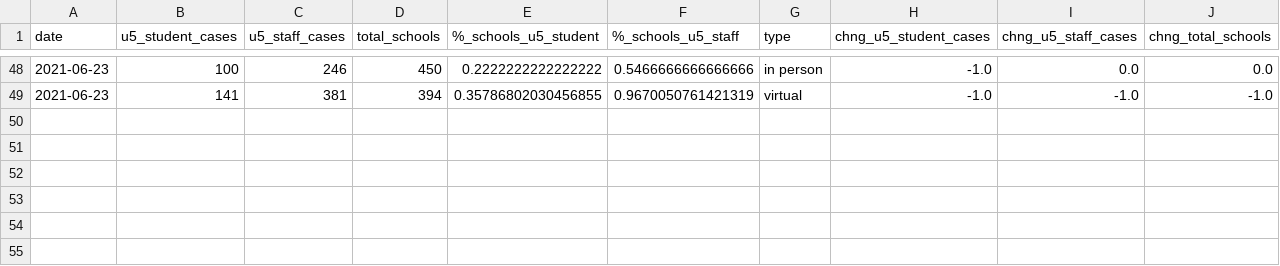
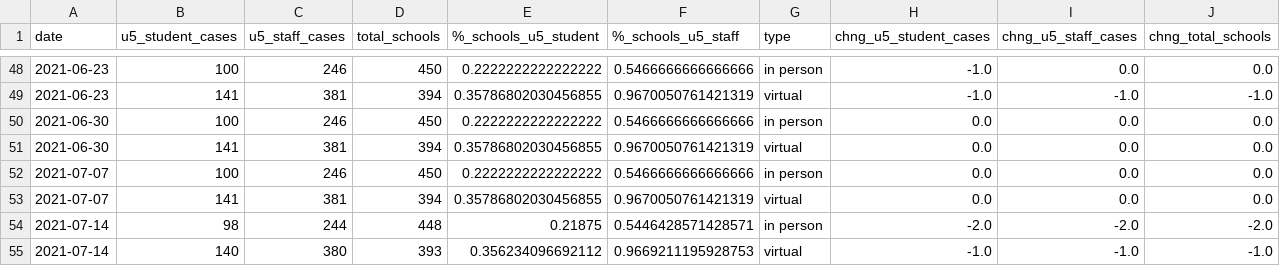
Before and after one commit to SmirkyGraphs/ri-covid19-updates, a CSV file: data/reports/schools_count.csv, drawn as a sheet; only a part is shown, gaps mark what is left out; the diff names each change by its address in the sheet, - before the commit and + after, or states it on an @@ line.

```diff
--- a/data/reports/schools_count.csv
+++ b/data/reports/schools_count.csv
+row 50: 2021-06-30 | 100 | 246 | 450 | 0.2222222222222222 | 0.5466666666666666 | in person | 0.0 | 0.0 | 0.0
+row 51: 2021-06-30 | 141 | 381 | 394 | 0.35786802030456855 | 0.9670050761421319 | virtual | 0.0 | 0.0 | 0.0
+row 52: 2021-07-07 | 100 | 246 | 450 | 0.2222222222222222 | 0.5466666666666666 | in person | 0.0 | 0.0 | 0.0
+row 53: 2021-07-07 | 141 | 381 | 394 | 0.35786802030456855 | 0.9670050761421319 | virtual | 0.0 | 0.0 | 0.0
+row 54: 2021-07-14 | 98 | 244 | 448 | 0.21875 | 0.5446428571428571 | in person | -2.0 | -2.0 | -2.0
+row 55: 2021-07-14 | 140 | 380 | 393 | 0.356234096692112 | 0.9669211195928753 | virtual | -1.0 | -1.0 | -1.0
```
Also changed, not shown: data/raw/geo-ri-covid-19.csv, data/raw/vaccine-vaccination_data.csv, 52 other files.
